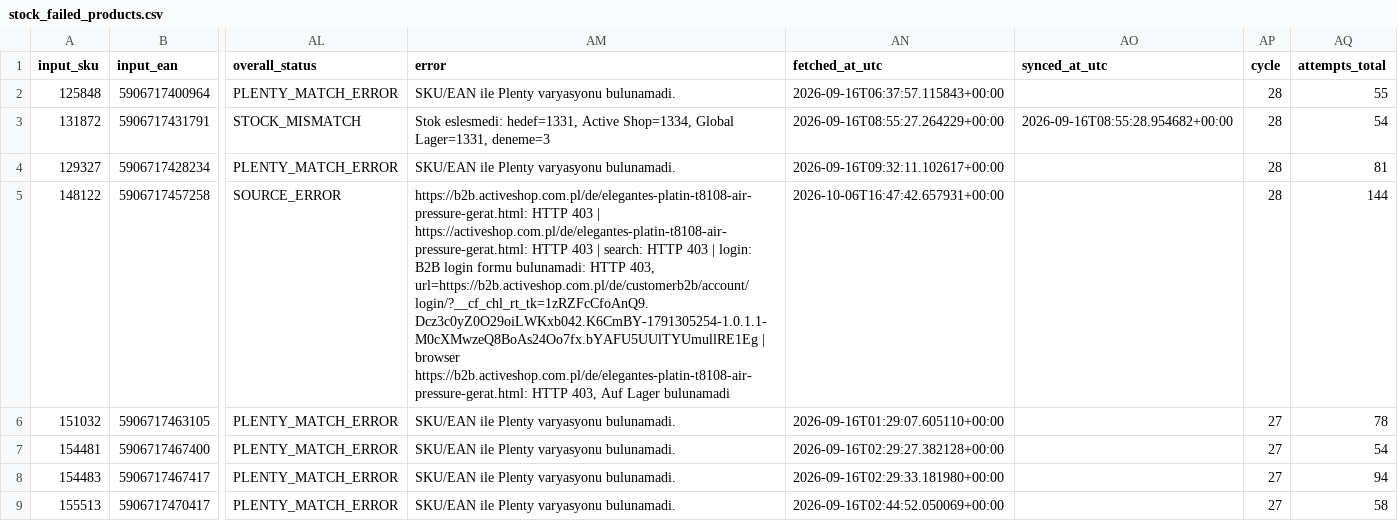
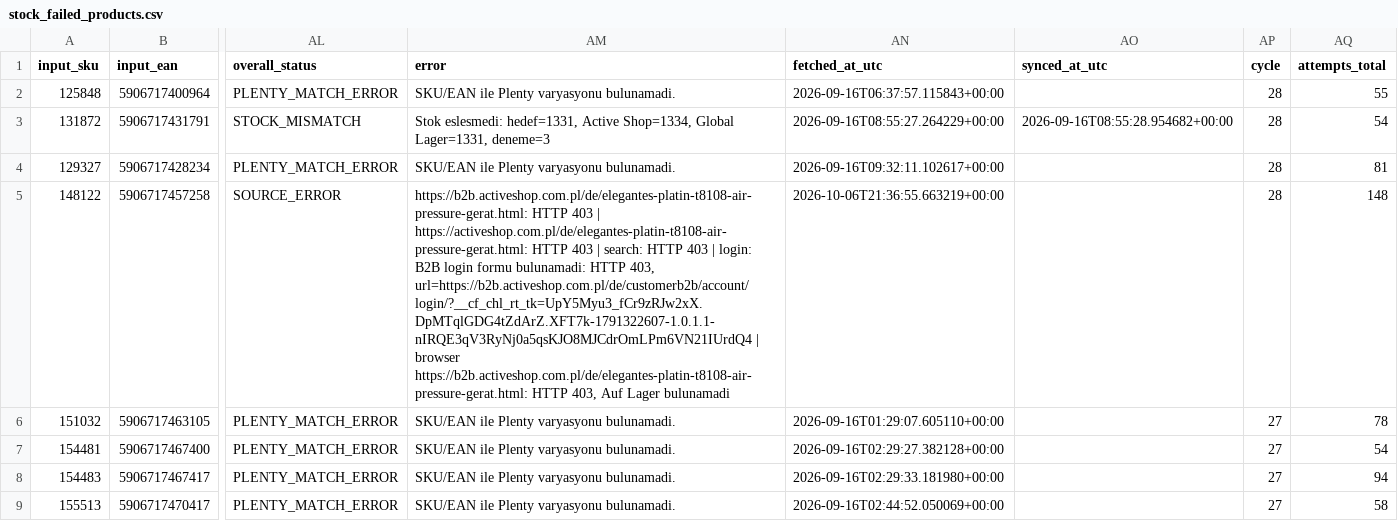
Before and after one commit to globalfriseur/GlobalStokFiyat, a CSV file: output/stock_failed_products.csv, drawn as a sheet; only a part is shown, gaps mark what is left out; the diff names each change by its address in the sheet, - before the commit and + after, or states it on an @@ line.

```diff
--- a/output/stock_failed_products.csv
+++ b/output/stock_failed_products.csv
-AM5 (error): …HTTP 403, url=https://b2b.activeshop.com.pl/de/customerb2b/account/login/?__cf_chl_rt_tk=1zRZFcCfoAnQ9.Dcz3c0yZ0O29oiLWKxb042.K6CmBY-1791305254-1.0.1.1-M0cXMwzeQ8BoAs24Oo7fx.bYAFU5UUlTYUmullRE1Eg | browser…
+AM5 (error): …HTTP 403, url=https://b2b.activeshop.com.pl/de/customerb2b/account/login/?__cf_chl_rt_tk=UpY5Myu3_fCr9zRJw2xX.DpMTqlGDG4tZdArZ.XFT7k-1791322607-1.0.1.1-nIRQE3qV3RyNj0a5qsKJO8MJCdrOmLPm6VN21IUrdQ4 | browser…
-AN5 (fetched_at_utc): 2026-10-06T16:47:42.657931+00:00
+AN5 (fetched_at_utc): 2026-10-06T21:36:55.663219+00:00
-AQ5 (attempts_total): 144
+AQ5 (attempts_total): 148
```
Also changed, not shown: 3 other files.
